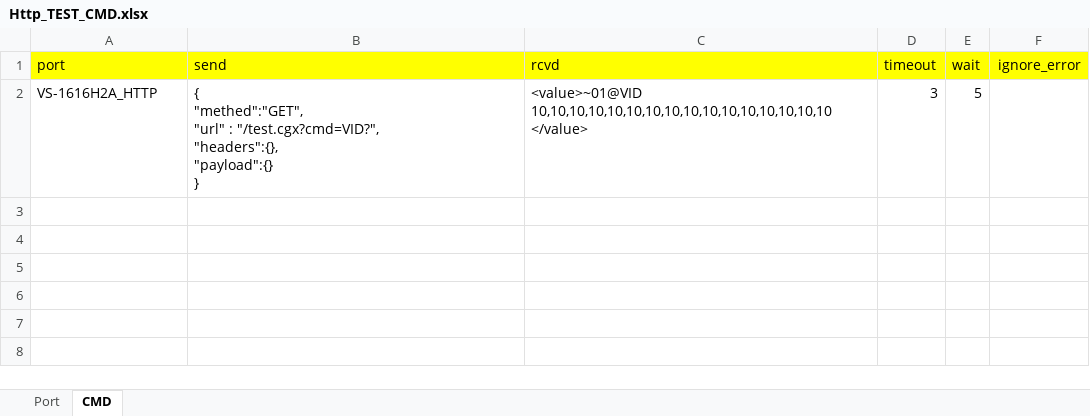
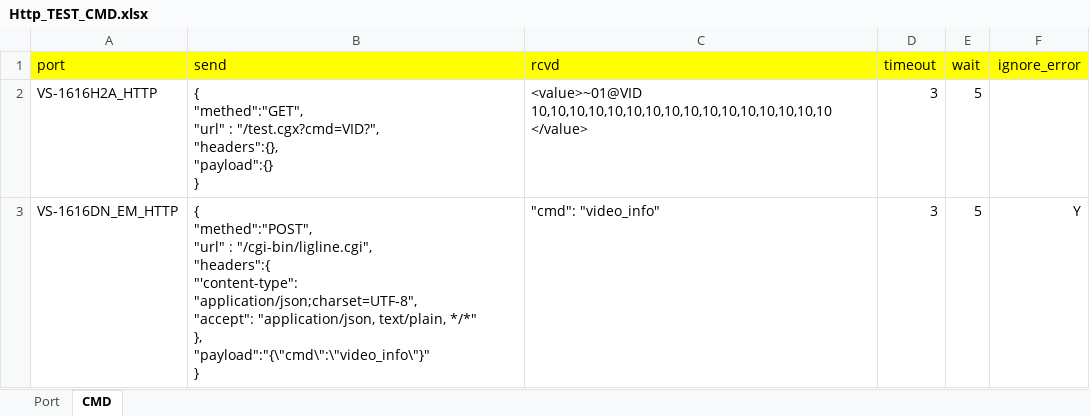
Before and after one commit to zhangbin-eos/AutoTest, an Excel workbook: demo/Http_TEST_CMD.xlsx, sheet CMD, drawn as a sheet; values as stored, in another font and other column widths than the file's, no borders; ↵ is a line break in a cell; the diff names each change by its address in the sheet, - before the commit and + after, or states it on an @@ line.

```diff
--- a/demo/Http_TEST_CMD.xlsx (sheet CMD)
+++ b/demo/Http_TEST_CMD.xlsx (sheet CMD)
+row 3: VS-1616DN_EM_HTTP | { ↵ "methed":"POST", ↵ "url" : "/cgi-bin/ligline.cgi", ↵ "headers":{ ↵ "'content-type": "application/json;charset=UTF-8", ↵ "accept": "application/json, text/plain, */*" ↵ }, ↵ "payload":"{\"cmd\":\"video_info\"}" ↵ } | "cmd": "video_info" | 3 | 5 | Y
```
Also changed, not shown: sheet Port, 1 other file.
